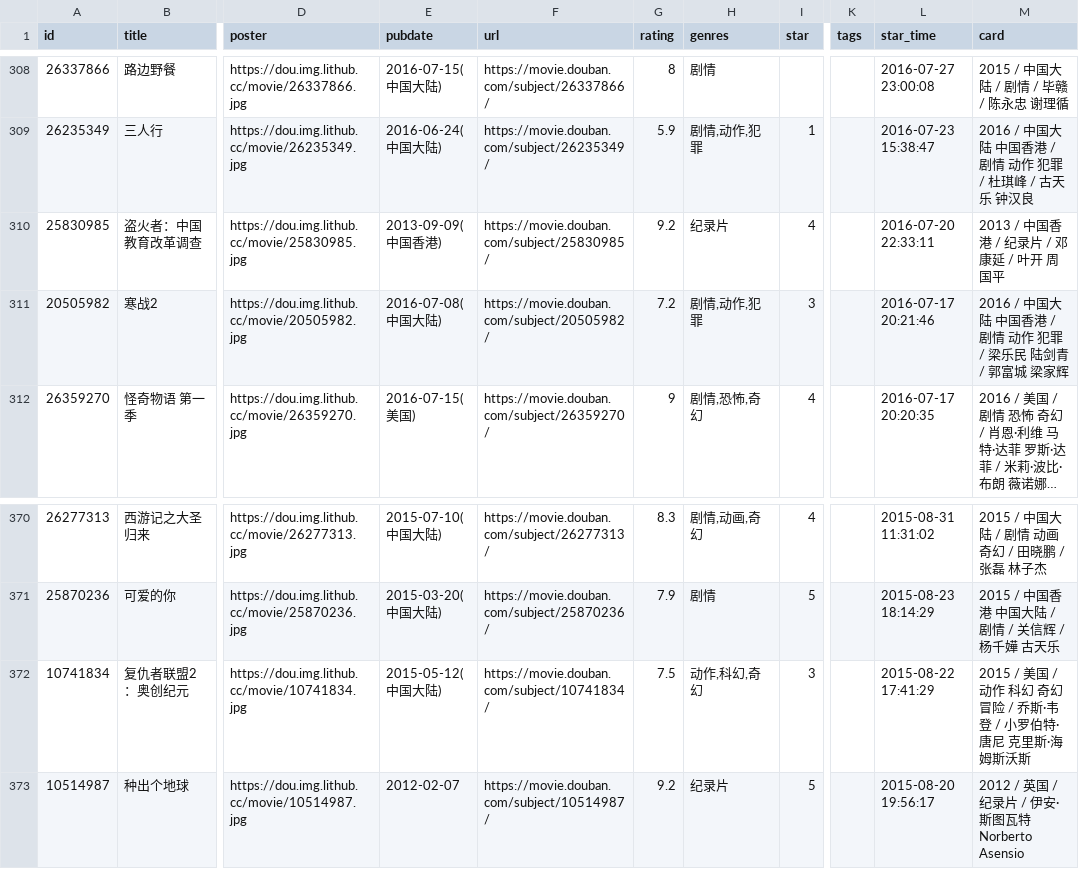
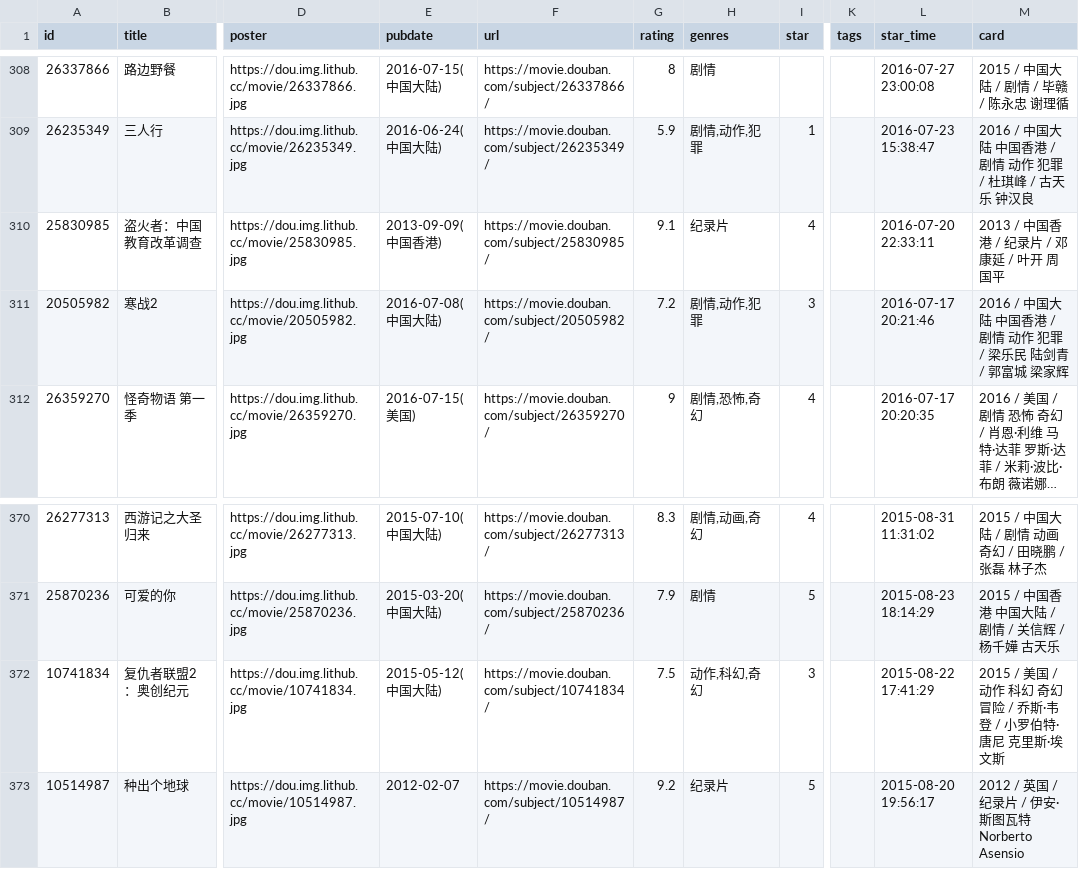
Before and after one commit to jamxe/immmmm, a CSV file: data/douban/movie.csv, drawn as a sheet; only a part is shown, gaps mark what is left out; long unchanged cells end in …; the diff names each change by its address in the sheet, - before the commit and + after, or states it on an @@ line.

Commit message:
chore: update douban data

```diff
--- a/data/douban/movie.csv
+++ b/data/douban/movie.csv
-G310 (rating): 9.2
+G310 (rating): 9.1
-M372 (card): …克里斯·海姆斯沃斯
+M372 (card): …克里斯·埃文斯
```
